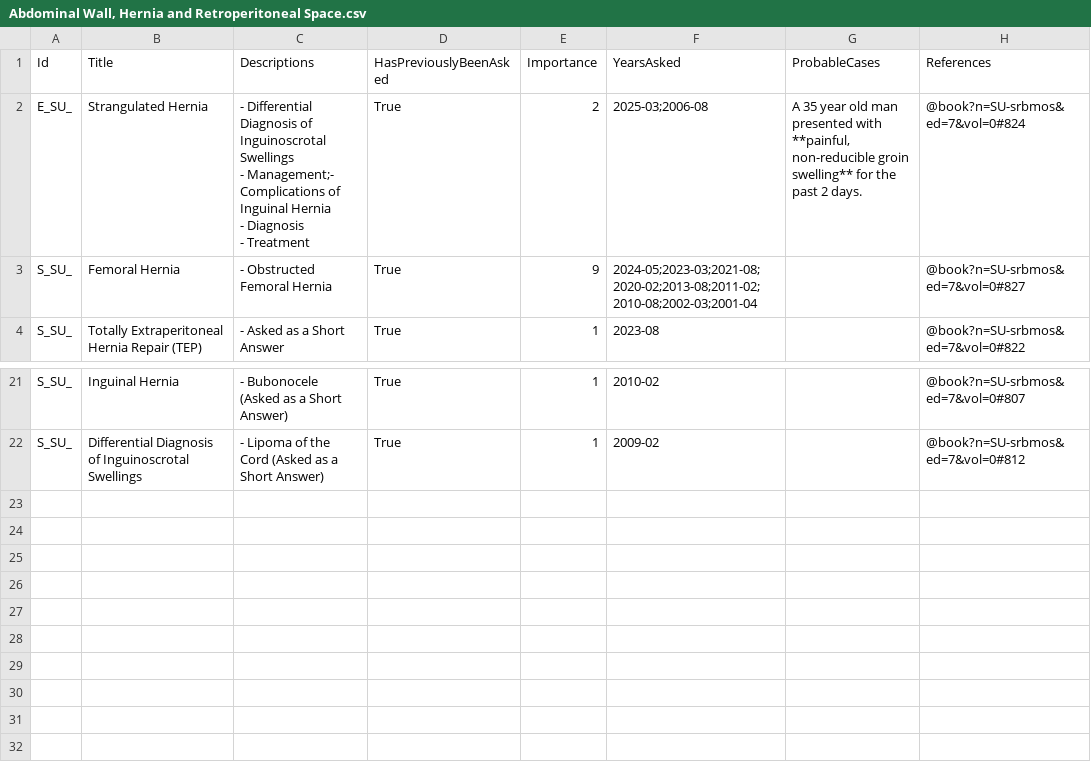
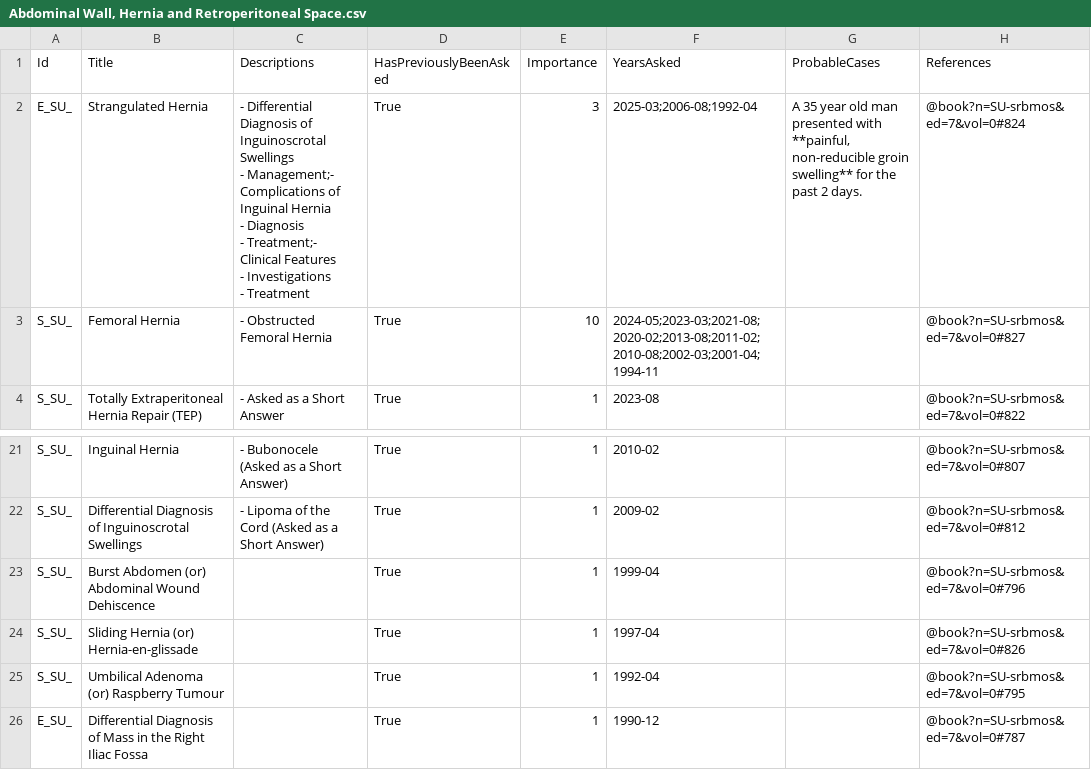
Before and after one commit to symptum/Symptum.Data, a CSV file: resources/Subjects/General Surgery/Question Bank/Paper 0/Abdominal Wall, Hernia and Retroperitoneal Space.csv, drawn as a sheet; only a part is shown, gaps mark what is left out.

```diff
--- a/resources/Subjects/General Surgery/Question Bank/Paper 0/Abdominal Wall, Hernia and Retroperitoneal Space.csv
+++ b/resources/Subjects/General Surgery/Question Bank/Paper 0/Abdominal Wall, Hernia and Retroperitoneal Space.csv
@@ -1,7 +1,9 @@
 Id,Title,Descriptions,HasPreviouslyBeenAsked,Importance,YearsAsked,ProbableCases,References
-E_SU_,Strangulated Hernia,"- Differential Diagnosis of Inguinoscrotal Swellings
-- Management;- Complications of Inguinal Hernia
-- Diagnosis
-- Treatment",True,2,2025-03;2006-08,"A 35 year old man presented with **painful, non-reducible groin swelling** for the past 2 days.",@book?n=SU-srbmos&ed=7&vol=0#824
-S_SU_,Femoral Hernia,- Obstructed Femoral Hernia,True,9,2024-05;2023-03;2021-08;2020-02;2013-08;2011-02;2010-08;2002-03;2001-04,,@book?n=SU-srbmos&ed=7&vol=0#827
+E_SU_,Strangulated Hernia,"- Differential Diagnosis of Inguinoscrotal Swellings
+- Management;- Complications of Inguinal Hernia
+- Diagnosis
+- Treatment;- Clinical Features
+- Investigations
+- Treatment",True,3,2025-03;2006-08;1992-04,"A 35 year old man presented with **painful, non-reducible groin swelling** for the past 2 days.",@book?n=SU-srbmos&ed=7&vol=0#824
+S_SU_,Femoral Hernia,- Obstructed Femoral Hernia,True,10,2024-05;2023-03;2021-08;2020-02;2013-08;2011-02;2010-08;2002-03;2001-04;1994-11,,@book?n=SU-srbmos&ed=7&vol=0#827
 S_SU_,Totally Extraperitoneal Hernia Repair (TEP),- Asked as a Short Answer,True,1,2023-08,,@book?n=SU-srbmos&ed=7&vol=0#822
@@ -28 +30,5 @@ S_SU_,Inguinal Hernia,- Bubonocele (Asked as a Short Answer),True,1,2010-02,,@bo
 S_SU_,Differential Diagnosis of Inguinoscrotal Swellings,- Lipoma of the Cord (Asked as a Short Answer),True,1,2009-02,,@book?n=SU-srbmos&ed=7&vol=0#812
+S_SU_,Burst Abdomen (or) Abdominal Wound Dehiscence,,True,1,1999-04,,@book?n=SU-srbmos&ed=7&vol=0#796
+S_SU_,Sliding Hernia (or) Hernia-en-glissade,,True,1,1997-04,,@book?n=SU-srbmos&ed=7&vol=0#826
+S_SU_,Umbilical Adenoma (or) Raspberry Tumour,,True,1,1992-04,,@book?n=SU-srbmos&ed=7&vol=0#795
+E_SU_,Differential Diagnosis of Mass in the Right Iliac Fossa,,True,1,1990-12,,@book?n=SU-srbmos&ed=7&vol=0#787
```
Also changed, not shown: resources/Subjects/General Surgery/Question Bank/Paper 0/Liver, Gallbladder, Spleen and Pancreas.csv, resources/Subjects/General Surgery/Question Bank/Paper 0/Neck, Thyroid, Parathyroids and Adrenal.csv, 18 other files.
